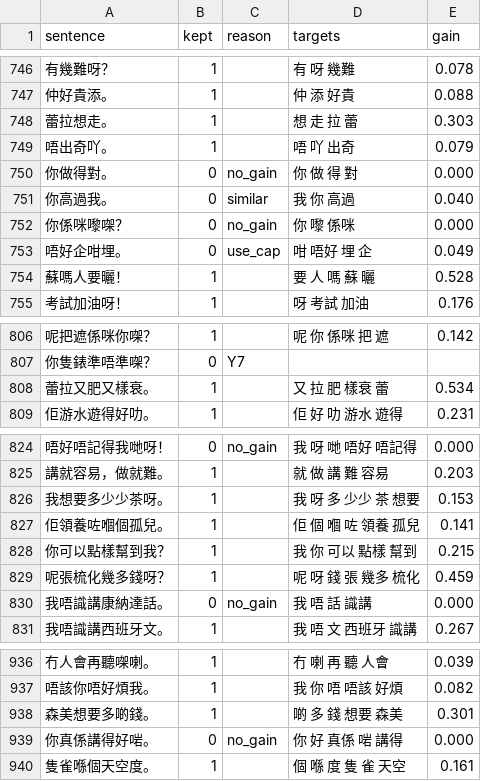
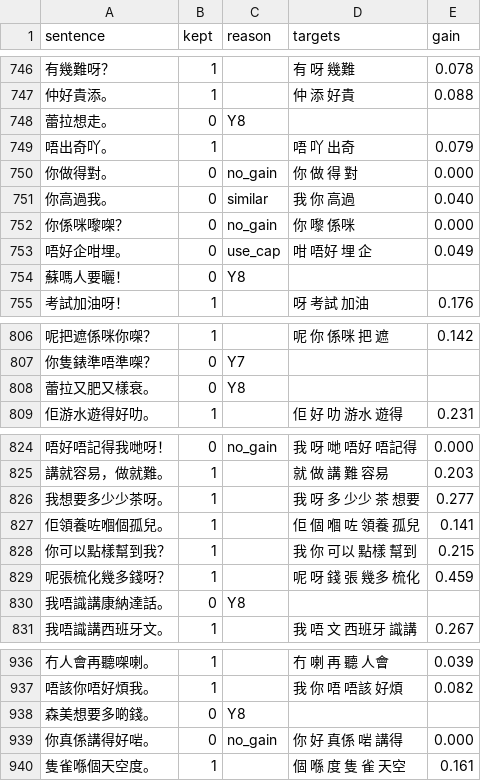
Before and after one commit to boscoh/anki-tools, a CSV file: apkg/LTL Cantonese Deck Level 1 - Short.select.csv, drawn as a sheet; only a part is shown, gaps mark what is left out; the diff covers the shown part only; the diff names each change by its address in the sheet, - before the commit and + after, or states it on an @@ line.

```diff
--- a/apkg/LTL Cantonese Deck Level 1 - Short.select.csv
+++ b/apkg/LTL Cantonese Deck Level 1 - Short.select.csv
-B748 (kept): 1
+B748 (kept): 0
-C748 (reason): (empty)
+C748 (reason): Y8
-D748 (targets): 想 走 拉 蕾
+D748 (targets): (empty)
-E748 (gain): 0.303
+E748 (gain): (empty)
-B754 (kept): 1
+B754 (kept): 0
-C754 (reason): (empty)
+C754 (reason): Y8
-D754 (targets): 要 人 嗎 蘇 曬
+D754 (targets): (empty)
-E754 (gain): 0.528
+E754 (gain): (empty)
-B808 (kept): 1
+B808 (kept): 0
-C808 (reason): (empty)
+C808 (reason): Y8
-D808 (targets): 又 拉 肥 樣衰 蕾
+D808 (targets): (empty)
-E808 (gain): 0.534
+E808 (gain): (empty)
-E826 (gain): 0.153
+E826 (gain): 0.277
-C830 (reason): no_gain
+C830 (reason): Y8
-D830 (targets): 我 唔 話 識講
+D830 (targets): (empty)
-E830 (gain): 0.000
+E830 (gain): (empty)
-B938 (kept): 1
+B938 (kept): 0
-C938 (reason): (empty)
+C938 (reason): Y8
-D938 (targets): 啲 多 錢 想要 森美
+D938 (targets): (empty)
-E938 (gain): 0.301
+E938 (gain): (empty)
```
Also changed, not shown: 52 edited cells elsewhere in this file, apkg/LTL Cantonese Deck Level 1 - Short.coverage.csv, apkg/LTL Cantonese Deck Level 1 - Short.rank.csv, 7 other files.
